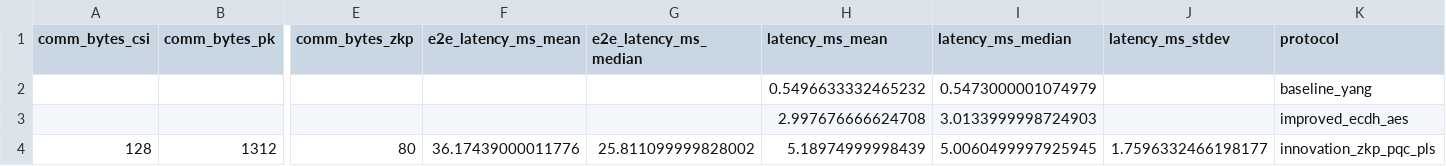
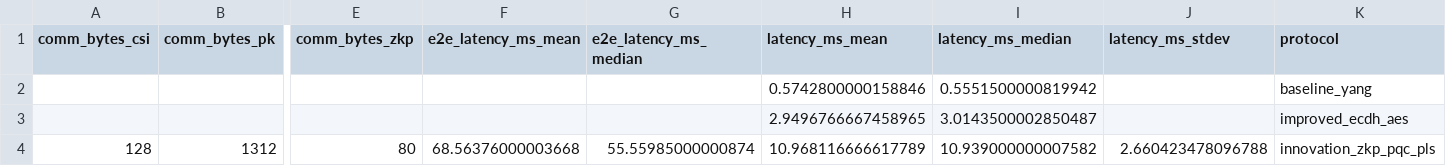
Before and after one commit to arriverl/iov_zkp_promote, a CSV file: results/group1_main_comparison.csv, drawn as a sheet; only a part is shown, gaps mark what is left out; the diff names each change by its address in the sheet, - before the commit and + after, or states it on an @@ line.

```diff
--- a/results/group1_main_comparison.csv
+++ b/results/group1_main_comparison.csv
-H2 (latency_ms_mean): 0.5496633332465232
+H2 (latency_ms_mean): 0.5742800000158846
-I2 (latency_ms_median): 0.5473000001074979
+I2 (latency_ms_median): 0.5551500000819942
-H3 (latency_ms_mean): 2.997676666624708
+H3 (latency_ms_mean): 2.9496766667458965
-I3 (latency_ms_median): 3.0133999998724903
+I3 (latency_ms_median): 3.0143500002850487
-F4 (e2e_latency_ms_mean): 36.17439000011776
+F4 (e2e_latency_ms_mean): 68.56376000003668
-G4 (e2e_latency_ms_median): 25.811099999828002
+G4 (e2e_latency_ms_median): 55.55985000000874
-H4 (latency_ms_mean): 5.18974999998439
+H4 (latency_ms_mean): 10.968116666617789
-I4 (latency_ms_median): 5.0060499997925945
+I4 (latency_ms_median): 10.939000000007582
-J4 (latency_ms_stdev): 1.7596332466198177
+J4 (latency_ms_stdev): 2.660423478096788
```
Also changed, not shown: results/group2_ablation.csv, results/group4_sensitivity.csv, 25 other files.
